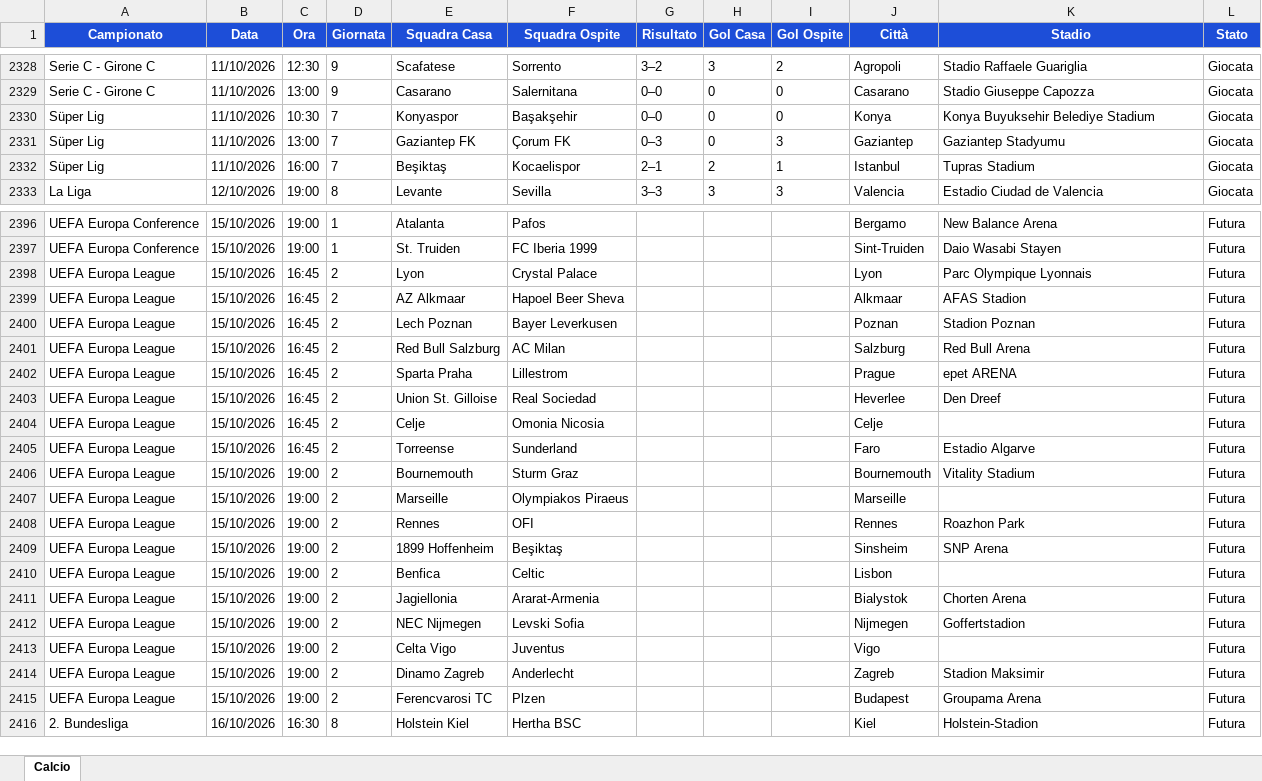
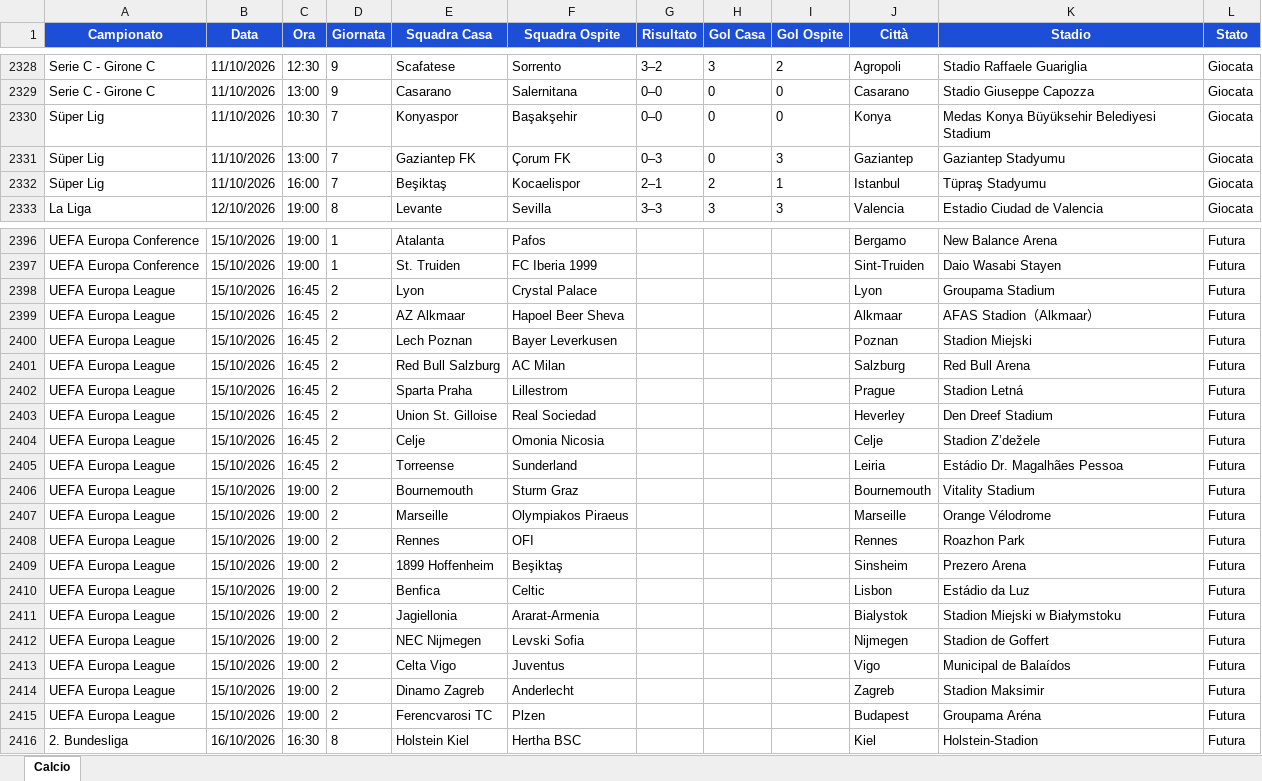
Before and after one commit to Gesss26/GesssAI-Pro---Auto, an Excel workbook: excel/GesssAI_Input.xlsx, sheet Calcio, drawn as a sheet; only a part is shown, gaps mark what is left out; values as stored, in another font and other column widths than the file's, no borders; the diff covers the shown part only; the diff names each change by its address in the sheet, - before the commit and + after, or states it on an @@ line.

```diff
--- a/excel/GesssAI_Input.xlsx (sheet Calcio)
+++ b/excel/GesssAI_Input.xlsx (sheet Calcio)
-K2330 (Stadio): Konya Buyuksehir Belediye Stadium
+K2330 (Stadio): Medas Konya Büyüksehir Belediyesi Stadium
-K2332 (Stadio): Tupras Stadium
+K2332 (Stadio): Tüpraş Stadyumu
-K2398 (Stadio): Parc Olympique Lyonnais
+K2398 (Stadio): Groupama Stadium
-K2399 (Stadio): AFAS Stadion
+K2399 (Stadio): AFAS Stadion（Alkmaar）
-K2400 (Stadio): Stadion Poznan
+K2400 (Stadio): Stadion Miejski
-K2402 (Stadio): epet ARENA
+K2402 (Stadio): Stadion Letná
-J2403 (Città): Heverlee
+J2403 (Città): Heverley
-K2403 (Stadio): Den Dreef
+K2403 (Stadio): Den Dreef Stadium
-K2404 (Stadio): (empty)
+K2404 (Stadio): Stadion Z’dežele
-J2405 (Città): Faro
+J2405 (Città): Leiria
-K2405 (Stadio): Estadio Algarve
+K2405 (Stadio): Estádio Dr. Magalhães Pessoa
-K2407 (Stadio): (empty)
+K2407 (Stadio): Orange Vélodrome
-K2409 (Stadio): SNP Arena
+K2409 (Stadio): Prezero Arena
-K2410 (Stadio): (empty)
+K2410 (Stadio): Estádio da Luz
-K2411 (Stadio): Chorten Arena
+K2411 (Stadio): Stadion Miejski w Białymstoku
-K2412 (Stadio): Goffertstadion
+K2412 (Stadio): Stadion de Goffert
-K2413 (Stadio): (empty)
+K2413 (Stadio): Municipal de Balaídos
-K2415 (Stadio): Groupama Arena
+K2415 (Stadio): Groupama Aréna
```
Also changed, not shown: 9 edited cells elsewhere in this sheet, 2 other files.
